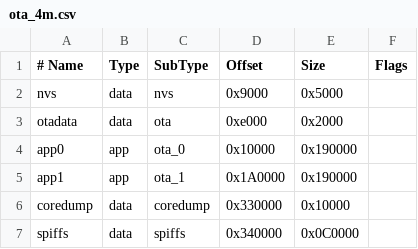
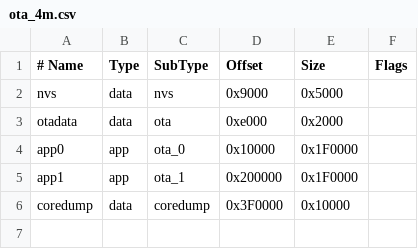
Before and after one commit to elik745i/ESP32-S3-Ceiling-Speaker, a CSV file: partitions/ota_4m.csv, drawn as a sheet.

```diff
--- a/partitions/ota_4m.csv
+++ b/partitions/ota_4m.csv
@@ -3,5 +3,4 @@ nvs,      data, nvs,     0x9000,   0x5000,
 otadata,  data, ota,     0xe000,   0x2000,
-app0,     app,  ota_0,   0x10000,  0x190000,
-app1,     app,  ota_1,   0x1A0000, 0x190000,
-coredump, data, coredump,0x330000, 0x10000,
-spiffs,   data, spiffs,  0x340000, 0x0C0000,
+app0,     app,  ota_0,   0x10000,  0x1F0000,
+app1,     app,  ota_1,   0x200000, 0x1F0000,
+coredump, data, coredump,0x3F0000, 0x10000,
```
Also changed, not shown: 8 other files.
